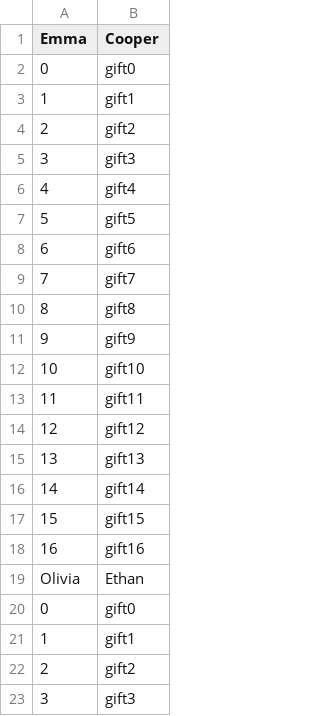
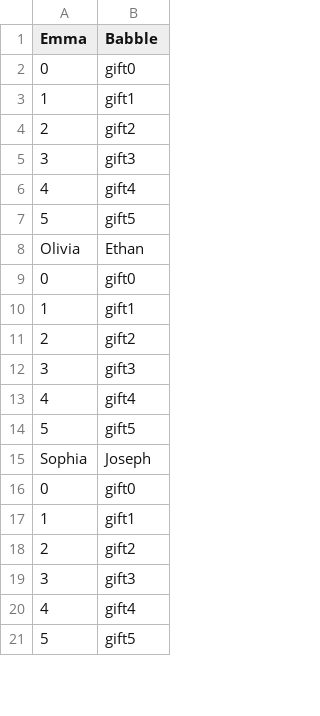
Before and after one commit to PPL-IIITA/ppl-assignment-kirihack13, a CSV file: log.csv, drawn as a sheet; only a part is shown; the shorter side is filled out with more unchanged rows; the diff covers the shown part only.

```diff
--- a/log.csv
+++ b/log.csv
@@ -1,2 +1,2 @@
-Emma , Cooper
+Emma , Babble
 0 , gift0
@@ -7,13 +7,2 @@ Emma , Cooper
 5 , gift5
-6 , gift6
-7 , gift7
-8 , gift8
-9 , gift9
-10 , gift10
-11 , gift11
-12 , gift12
-13 , gift13
-14 , gift14
-15 , gift15
-16 , gift16
 Olivia , Ethan
```
Also changed, not shown: 38 removed rows and 1 edited cell elsewhere in this file, 4 other files.
